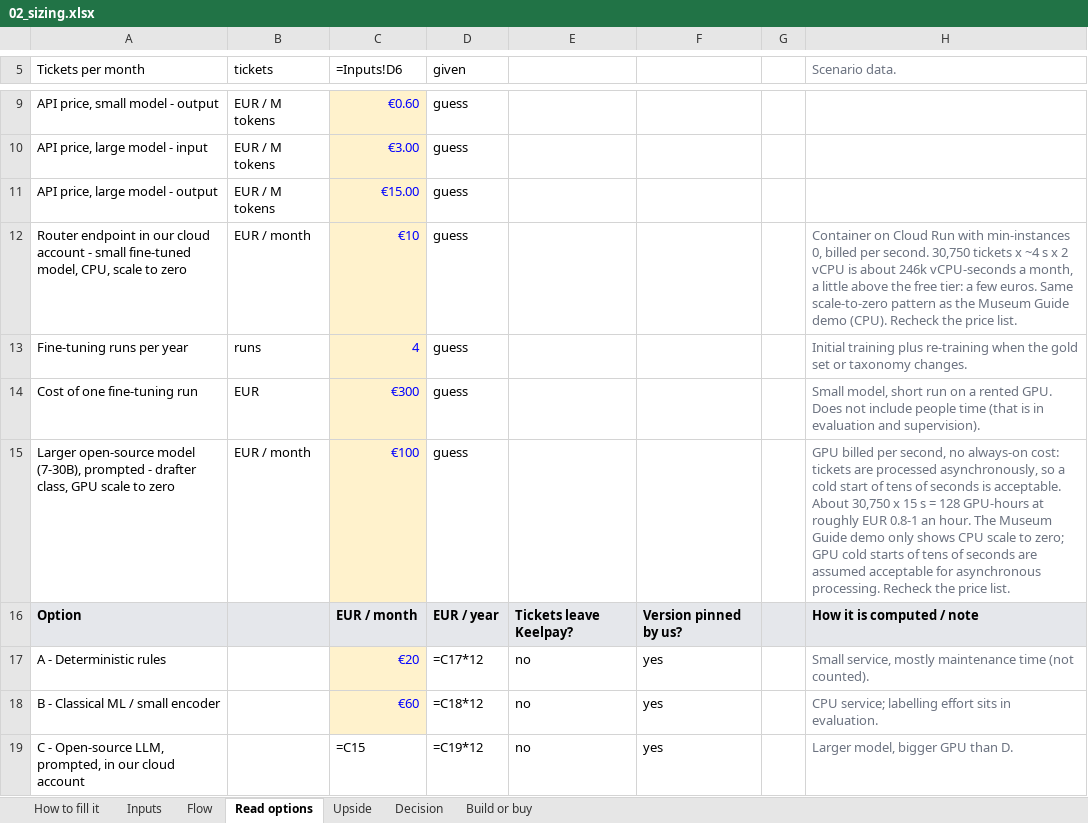
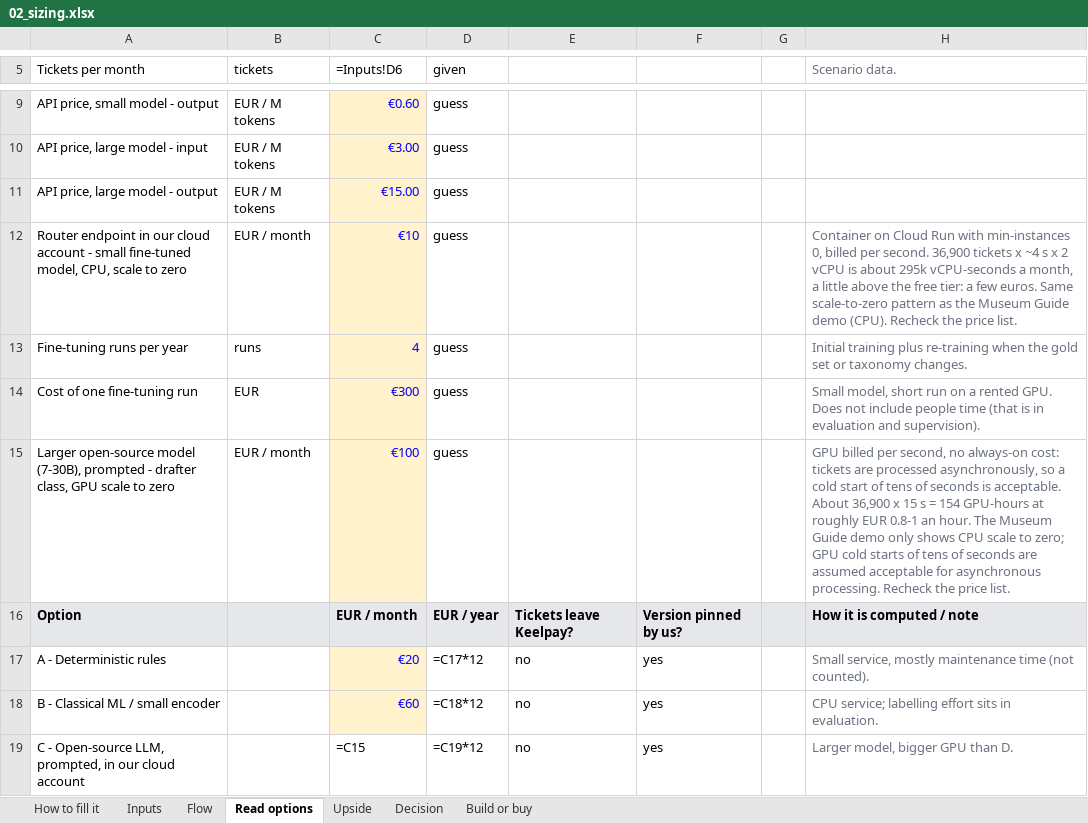
Before and after one commit to Xenodion/data-ai-product-to-delivery-navy, an Excel workbook: 02_sizing.xlsx, sheet Read options, drawn as a sheet; only a part is shown, gaps mark what is left out; values as stored, in another font and other column widths than the file's, no borders; formulas without a stored value are shown as written; the diff names each change by its address in the sheet, - before the commit and + after, or states it on an @@ line.

Commit message:
Scale the case to 2,500 merchants and 36,000 tickets; port queue table and case card from the closed pitch PR

```diff
--- a/02_sizing.xlsx (sheet Read options)
+++ b/02_sizing.xlsx (sheet Read options)
-H12 (Scenario data.): …per second. 30,750 tickets x ~4 s x 2 vCPU is about 246k vCPU-seconds a…
+H12 (Scenario data.): …per second. 36,900 tickets x ~4 s x 2 vCPU is about 295k vCPU-seconds a…
-H15 (Scenario data.): …acceptable. About 30,750 x 15 s = 128 GPU-hours at…
+H15 (Scenario data.): …acceptable. About 36,900 x 15 s = 154 GPU-hours at…
```
Also changed, not shown: sheet Inputs, sheet Build or buy, 7 other files.
